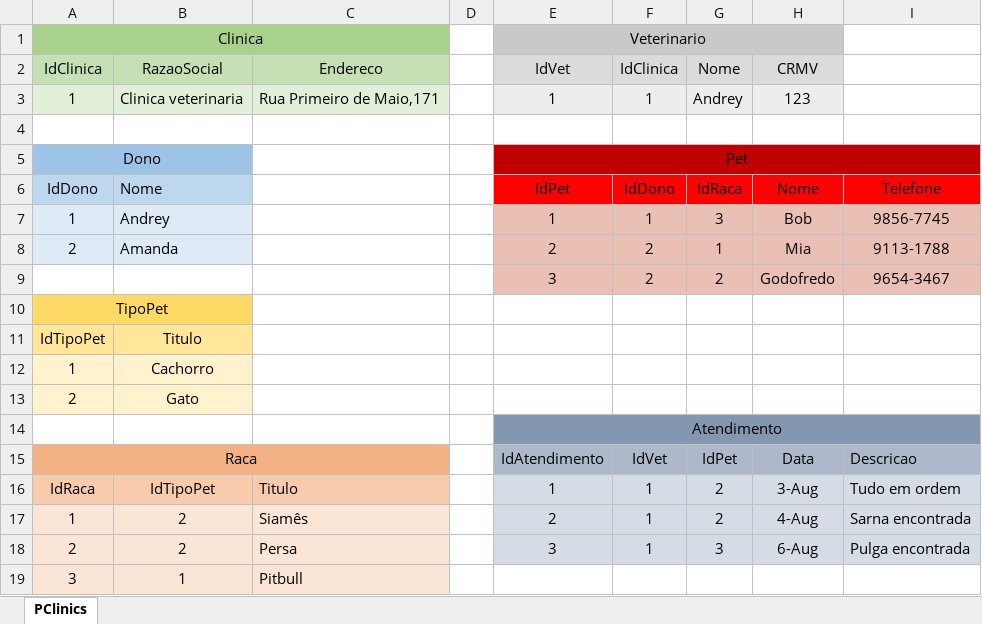
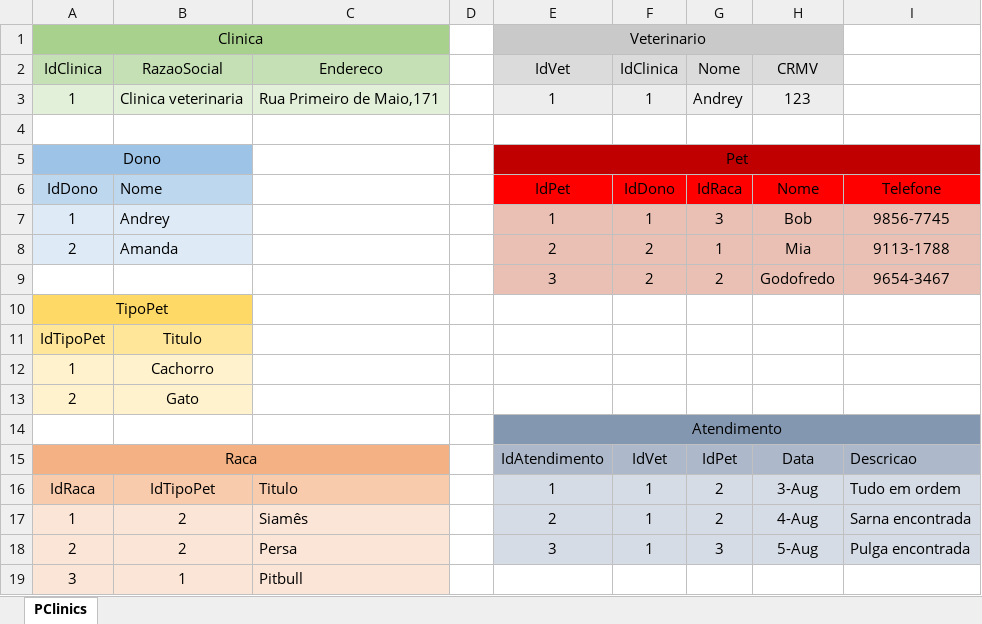
Before and after one commit to ArkDreal/senai_sprint1, an Excel workbook: exercicios/1.3-exercicio-pclinics/Modelagens/Modelagem_PClinics-fisico.xlsx, sheet PClinics, drawn as a sheet; values as stored, in another font and other column widths than the file's, no borders; the diff names each change by its address in the sheet, - before the commit and + after, or states it on an @@ line.

```diff
--- a/exercicios/1.3-exercicio-pclinics/Modelagens/Modelagem_PClinics-fisico.xlsx (sheet PClinics)
+++ b/exercicios/1.3-exercicio-pclinics/Modelagens/Modelagem_PClinics-fisico.xlsx (sheet PClinics)
-H18 (CRMV): 6-Aug
+H18 (CRMV): 5-Aug
```
Also changed, not shown: 3 other files.
